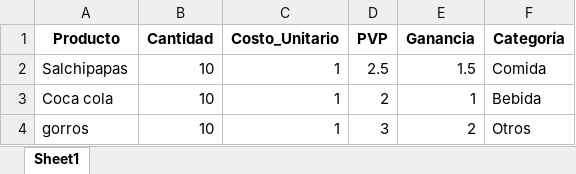
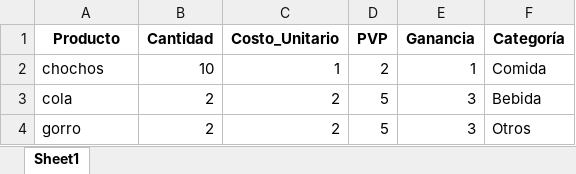
Before and after one commit to Maiqel2806/MV_2, an Excel workbook: data/inventario.xlsx, sheet Sheet1, drawn as a sheet; values as stored, in another font and other column widths than the file's, no borders; removed rows and columns are numbered as before the commit, all else as after; the diff names each change by its address in the sheet, - before the commit and + after, or states it on an @@ line.

```diff
--- a/data/inventario.xlsx (sheet Sheet1)
+++ b/data/inventario.xlsx (sheet Sheet1)
-row 2: Salchipapas | 10 | 1 | 2.5 | 1.5 | Comida
-A2 (Producto): Coca cola
+A2 (Producto): chochos
-F2 (Categoría): Bebida
+F2 (Categoría): Comida
-row 4: gorros | 10 | 1 | 3 | 2 | Otros
+row 3: cola | 2 | 2 | 5 | 3 | Bebida
+row 4: gorro | 2 | 2 | 5 | 3 | Otros
```
Also changed, not shown: data/Ventas_Entradas.xlsx, data/clientes.xlsx, 7 other files.
